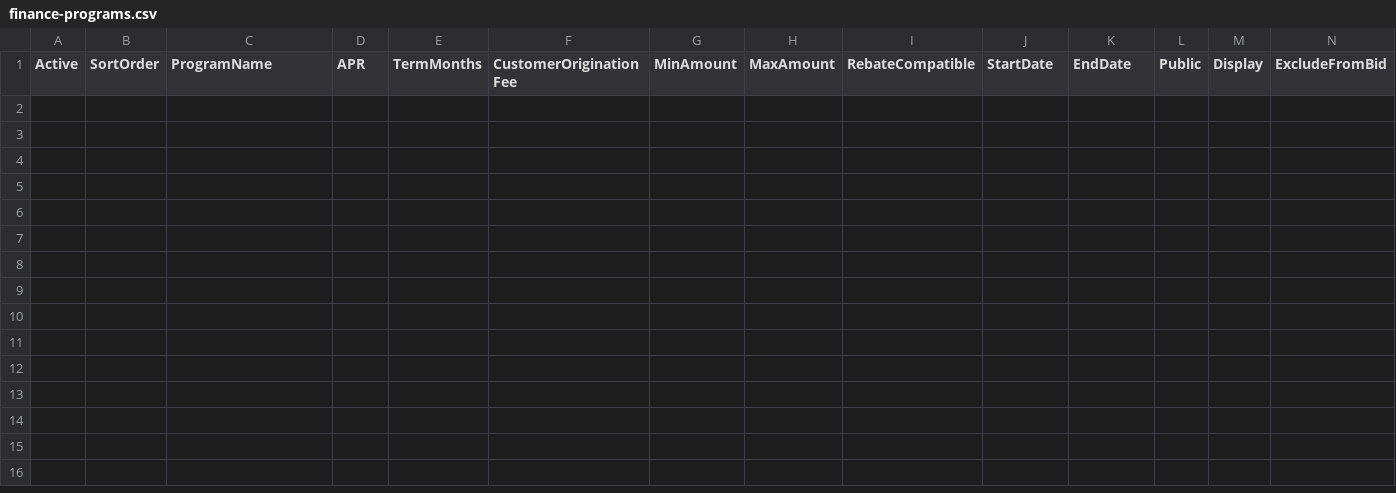
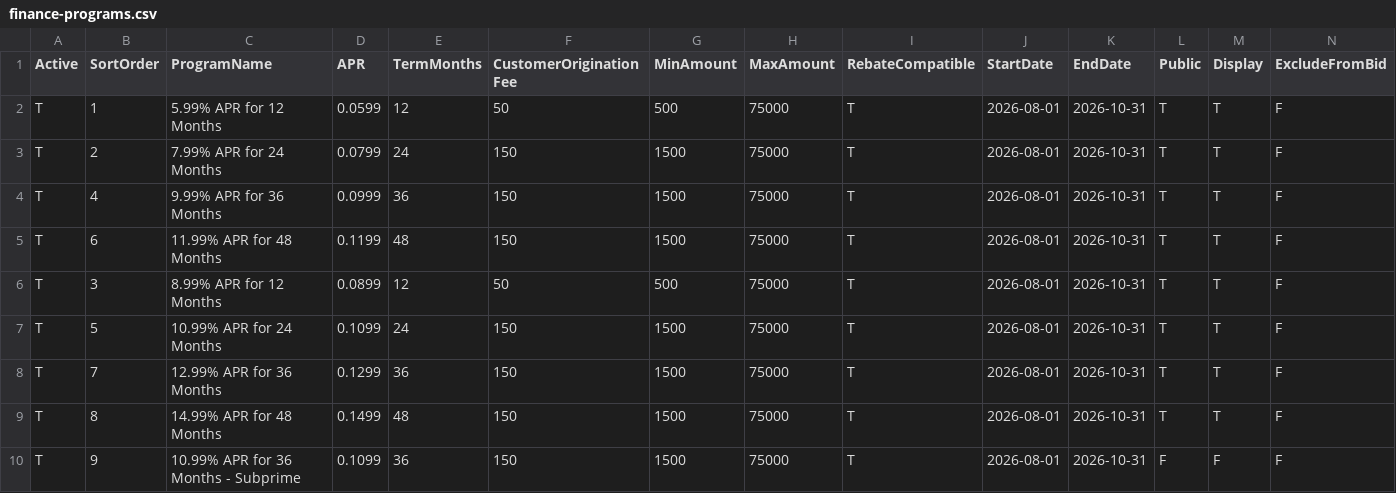
Before and after one commit to WestEndPower/honda-equipment-configurator, a CSV file: data/finance-programs.csv, drawn as a sheet; only a part is shown; rows hold the shown columns only; the diff names each change by its address in the sheet, - before the commit and + after, or states it on an @@ line.

Commit message:
Connect secure Honda dealer mode and brand-isolated pricing

```diff
--- a/data/finance-programs.csv
+++ b/data/finance-programs.csv
+row 2: T | 1 | 5.99% APR for 12 Months | 0.0599 | 12 | 50 | 500 | 75000 | T | 2026-08-01 | 2026-10-31 | T | T | F
+row 3: T | 2 | 7.99% APR for 24 Months | 0.0799 | 24 | 150 | 1500 | 75000 | T | 2026-08-01 | 2026-10-31 | T | T | F
+row 4: T | 4 | 9.99% APR for 36 Months | 0.0999 | 36 | 150 | 1500 | 75000 | T | 2026-08-01 | 2026-10-31 | T | T | F
+row 5: T | 6 | 11.99% APR for 48 Months | 0.1199 | 48 | 150 | 1500 | 75000 | T | 2026-08-01 | 2026-10-31 | T | T | F
+row 6: T | 3 | 8.99% APR for 12 Months | 0.0899 | 12 | 50 | 500 | 75000 | T | 2026-08-01 | 2026-10-31 | T | T | F
+row 7: T | 5 | 10.99% APR for 24 Months | 0.1099 | 24 | 150 | 1500 | 75000 | T | 2026-08-01 | 2026-10-31 | T | T | F
+row 8: T | 7 | 12.99% APR for 36 Months | 0.1299 | 36 | 150 | 1500 | 75000 | T | 2026-08-01 | 2026-10-31 | T | T | F
+row 9: T | 8 | 14.99% APR for 48 Months | 0.1499 | 48 | 150 | 1500 | 75000 | T | 2026-08-01 | 2026-10-31 | T | T | F
+row 10: T | 9 | 10.99% APR for 36 Months - Subprime | 0.1099 | 36 | 150 | 1500 | 75000 | T | 2026-08-01 | 2026-10-31 | F | F | F
```
Also changed, not shown: data/attachments.csv, data/batteries.csv, 4 other files.
